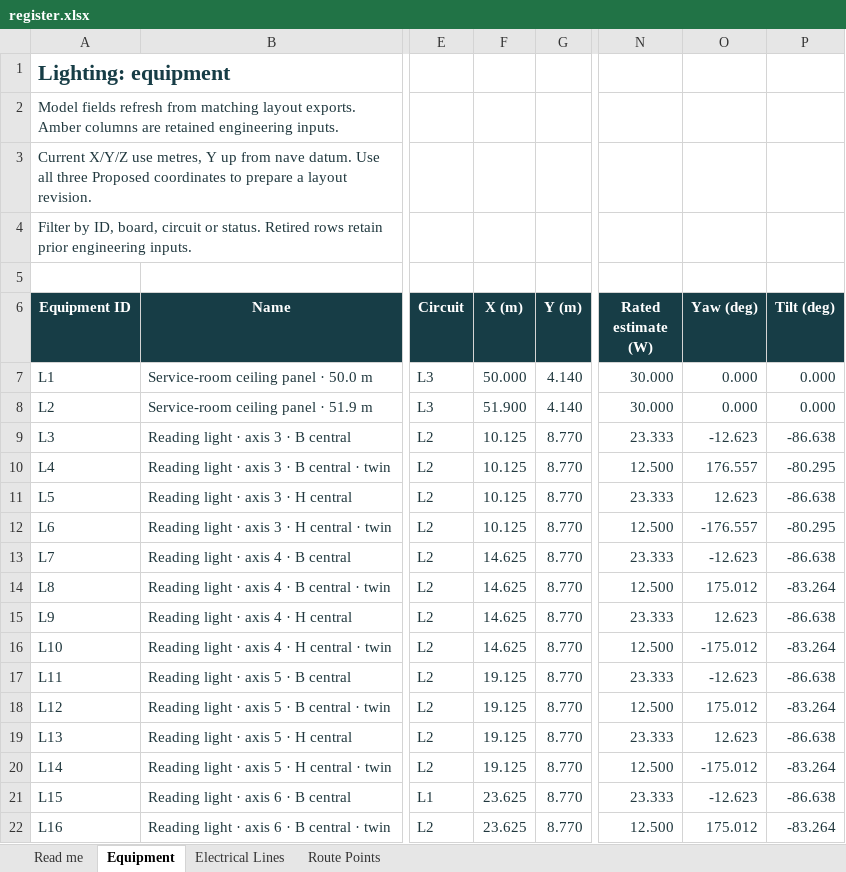
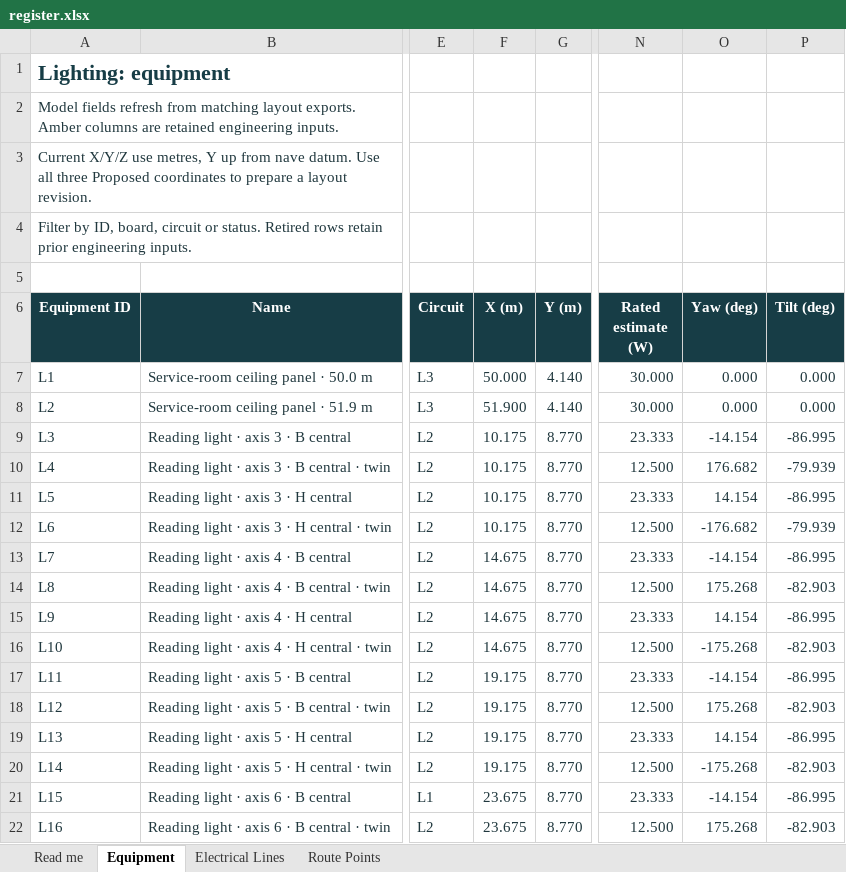
Before and after one commit to DangHoangGeo/giaoxuthachbi-simulator, an Excel workbook: docs/electrical-grid/categories/lighting/register.xlsx, sheet Equipment, drawn as a sheet; only a part is shown, gaps mark what is left out; values as stored, in another font and other column widths than the file's, no borders; conditional formats and table styles not drawn; the diff covers the shown part only; the diff names each change by its address in the sheet, - before the commit and + after, or states it on an @@ line.

```diff
--- a/docs/electrical-grid/categories/lighting/register.xlsx (sheet Equipment)
+++ b/docs/electrical-grid/categories/lighting/register.xlsx (sheet Equipment)
-F9:F12 (X (m)): 10.125
+F9:F12 (X (m)): 10.175
-O9 (Yaw (deg)): -12.623
+O9 (Yaw (deg)): -14.154
-P9 (Tilt (deg)): -86.638
+P9 (Tilt (deg)): -86.995
-O10 (Yaw (deg)): 176.557
+O10 (Yaw (deg)): 176.682
-P10 (Tilt (deg)): -80.295
+P10 (Tilt (deg)): -79.939
-O11 (Yaw (deg)): 12.623
+O11 (Yaw (deg)): 14.154
-P11 (Tilt (deg)): -86.638
+P11 (Tilt (deg)): -86.995
-O12 (Yaw (deg)): -176.557
+O12 (Yaw (deg)): -176.682
-P12 (Tilt (deg)): -80.295
+P12 (Tilt (deg)): -79.939
-F13:F16 (X (m)): 14.625
+F13:F16 (X (m)): 14.675
-O13 (Yaw (deg)): -12.623
+O13 (Yaw (deg)): -14.154
-P13 (Tilt (deg)): -86.638
+P13 (Tilt (deg)): -86.995
-O14 (Yaw (deg)): 175.012
+O14 (Yaw (deg)): 175.268
-P14 (Tilt (deg)): -83.264
+P14 (Tilt (deg)): -82.903
-O15 (Yaw (deg)): 12.623
+O15 (Yaw (deg)): 14.154
-P15 (Tilt (deg)): -86.638
+P15 (Tilt (deg)): -86.995
-O16 (Yaw (deg)): -175.012
+O16 (Yaw (deg)): -175.268
-P16 (Tilt (deg)): -83.264
+P16 (Tilt (deg)): -82.903
-F17:F20 (X (m)): 19.125
+F17:F20 (X (m)): 19.175
-O17 (Yaw (deg)): -12.623
+O17 (Yaw (deg)): -14.154
-P17 (Tilt (deg)): -86.638
+P17 (Tilt (deg)): -86.995
-O18 (Yaw (deg)): 175.012
+O18 (Yaw (deg)): 175.268
-P18 (Tilt (deg)): -83.264
+P18 (Tilt (deg)): -82.903
-O19 (Yaw (deg)): 12.623
+O19 (Yaw (deg)): 14.154
-P19 (Tilt (deg)): -86.638
+P19 (Tilt (deg)): -86.995
-O20 (Yaw (deg)): -175.012
+O20 (Yaw (deg)): -175.268
-P20 (Tilt (deg)): -83.264
+P20 (Tilt (deg)): -82.903
-F21:F22 (X (m)): 23.625
+F21:F22 (X (m)): 23.675
-O21 (Yaw (deg)): -12.623
+O21 (Yaw (deg)): -14.154
-P21 (Tilt (deg)): -86.638
+P21 (Tilt (deg)): -86.995
-O22 (Yaw (deg)): 175.012
+O22 (Yaw (deg)): 175.268
-P22 (Tilt (deg)): -83.264
+P22 (Tilt (deg)): -82.903
```
Also changed, not shown: 182 edited cells elsewhere in this sheet, sheet Route Points, sheet Electrical Lines, sheet Read me, docs/electrical-grid/categories/air-system/register.xlsx, docs/electrical-grid/categories/decoration/register.xlsx, 21 other files.
